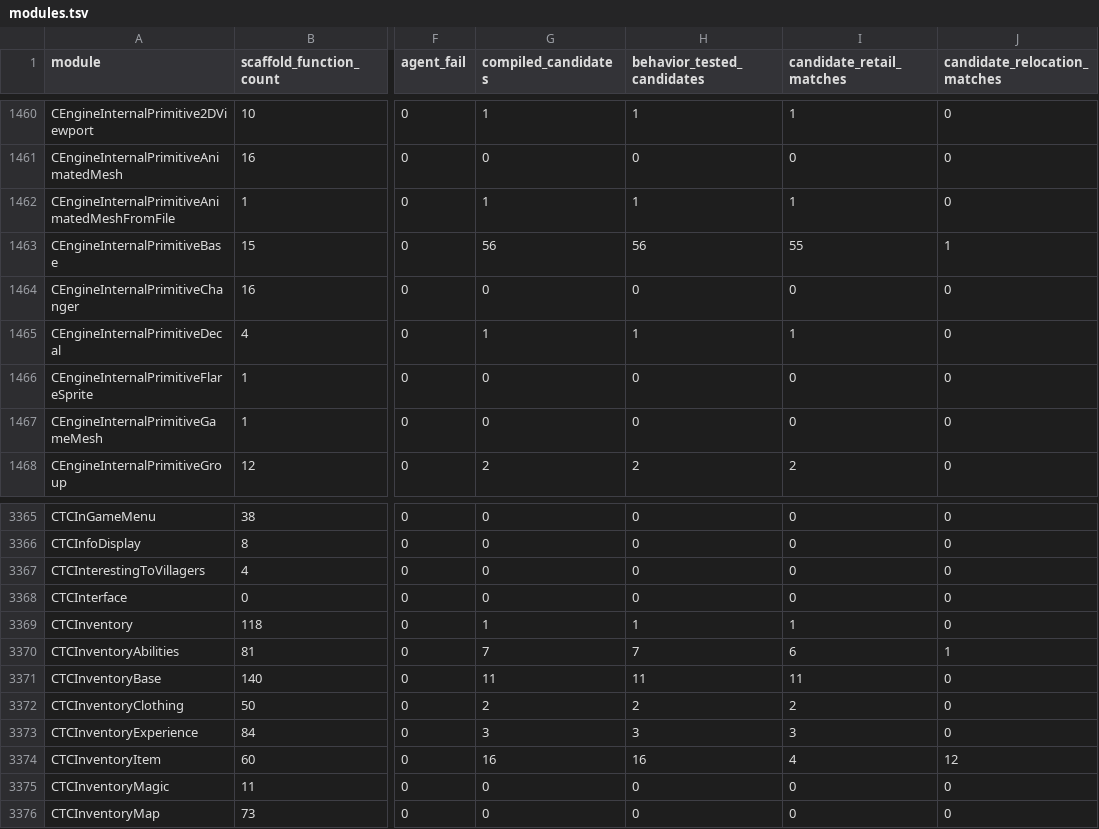
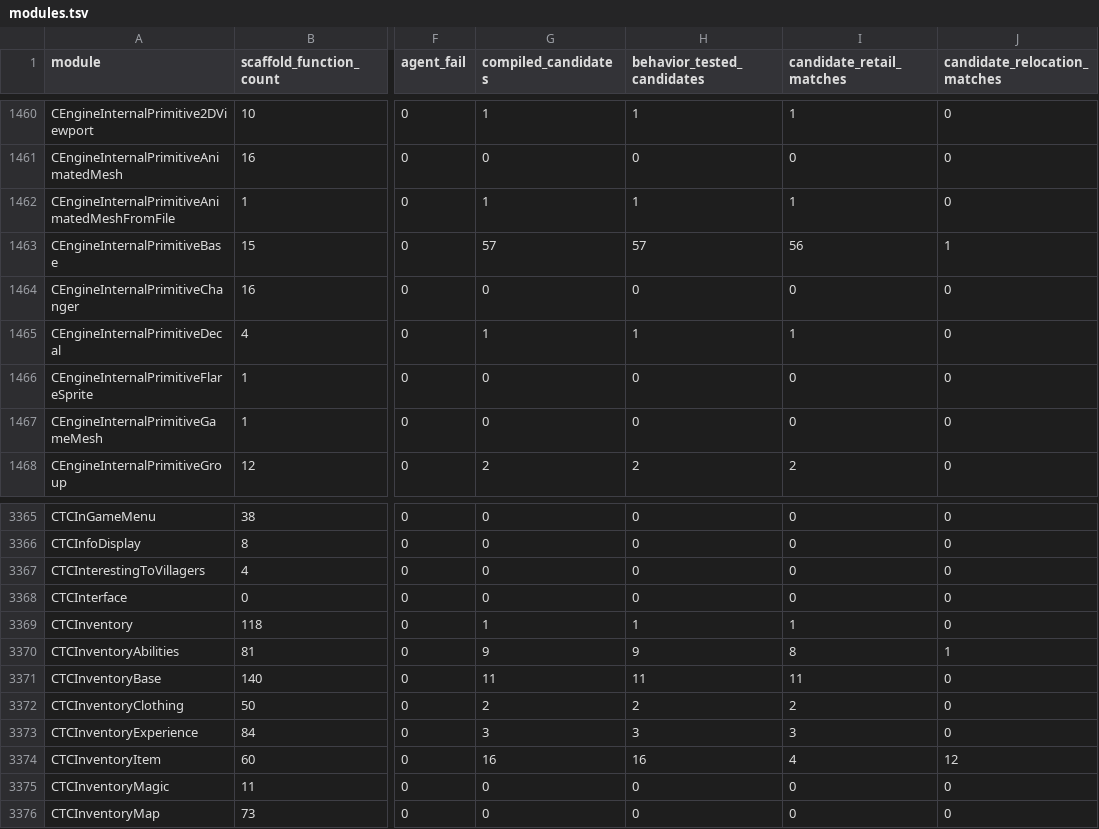
Before and after one commit to BuffJesus/FableDecomp, a TSV file: rebuild/manifest/modules.tsv, drawn as a sheet; only a part is shown, gaps mark what is left out; the diff names each change by its address in the sheet, - before the commit and + after, or states it on an @@ line.

```diff
--- a/rebuild/manifest/modules.tsv
+++ b/rebuild/manifest/modules.tsv
-G1463 (compiled_candidates): 56
+G1463 (compiled_candidates): 57
-H1463 (behavior_tested_candidates): 56
+H1463 (behavior_tested_candidates): 57
-I1463 (candidate_retail_matches): 55
+I1463 (candidate_retail_matches): 56
-G3370 (compiled_candidates): 7
+G3370 (compiled_candidates): 9
-H3370 (behavior_tested_candidates): 7
+H3370 (behavior_tested_candidates): 9
-I3370 (candidate_retail_matches): 6
+I3370 (candidate_retail_matches): 8
```
Also changed, not shown: 19 other files.
